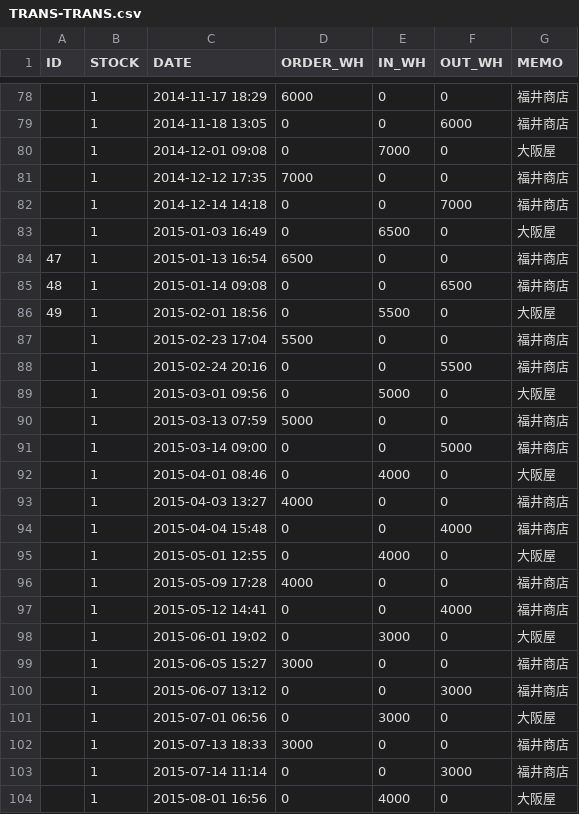
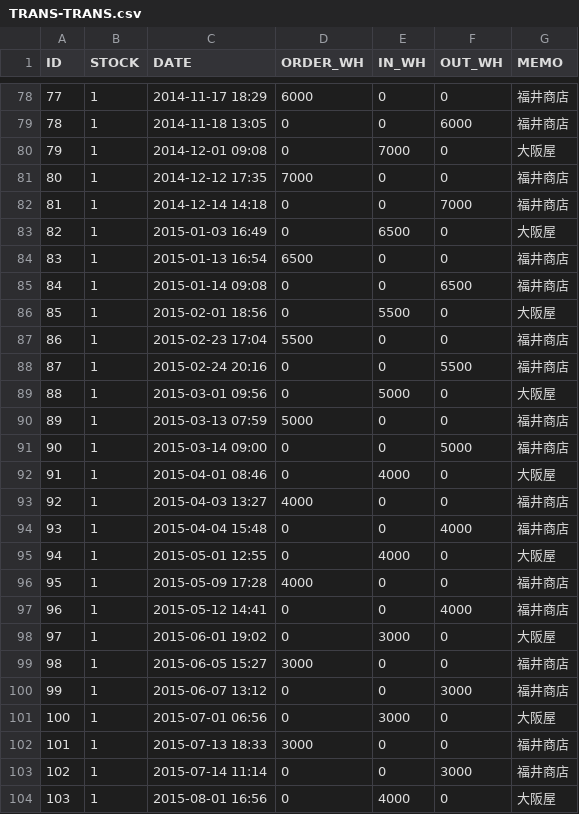
Before and after one commit to qiuzheng1002/sugartest0213, a CSV file: WebContent/data/TRANS-TRANS.csv, drawn as a sheet; only a part is shown, gaps mark what is left out; the diff covers the shown part only.

```diff
--- a/WebContent/data/TRANS-TRANS.csv
+++ b/WebContent/data/TRANS-TRANS.csv
@@ -78,27 +78,27 @@ ID,STOCK,DATE,ORDER_WH,IN_WH,OUT_WH,MEMO
-,1,2014-11-17 18:29,6000,0,0,福井商店
-,1,2014-11-18 13:05,0,0,6000,福井商店
-,1,2014-12-01 09:08,0,7000,0,大阪屋
-,1,2014-12-12 17:35,7000,0,0,福井商店
-,1,2014-12-14 14:18,0,0,7000,福井商店
-,1,2015-01-03 16:49,0,6500,0,大阪屋
-47,1,2015-01-13 16:54,6500,0,0,福井商店
-48,1,2015-01-14 09:08,0,0,6500,福井商店
-49,1,2015-02-01 18:56,0,5500,0,大阪屋
-,1,2015-02-23 17:04,5500,0,0,福井商店
-,1,2015-02-24 20:16,0,0,5500,福井商店
-,1,2015-03-01 09:56,0,5000,0,大阪屋
-,1,2015-03-13 07:59,5000,0,0,福井商店
-,1,2015-03-14 09:00,0,0,5000,福井商店
-,1,2015-04-01 08:46,0,4000,0,大阪屋
-,1,2015-04-03 13:27,4000,0,0,福井商店
-,1,2015-04-04 15:48,0,0,4000,福井商店
-,1,2015-05-01 12:55,0,4000,0,大阪屋
-,1,2015-05-09 17:28,4000,0,0,福井商店
-,1,2015-05-12 14:41,0,0,4000,福井商店
-,1,2015-06-01 19:02,0,3000,0,大阪屋
-,1,2015-06-05 15:27,3000,0,0,福井商店
-,1,2015-06-07 13:12,0,0,3000,福井商店
-,1,2015-07-01 06:56,0,3000,0,大阪屋
-,1,2015-07-13 18:33,3000,0,0,福井商店
-,1,2015-07-14 11:14,0,0,3000,福井商店
-,1,2015-08-01 16:56,0,4000,0,大阪屋
+77,1,2014-11-17 18:29,6000,0,0,福井商店
+78,1,2014-11-18 13:05,0,0,6000,福井商店
+79,1,2014-12-01 09:08,0,7000,0,大阪屋
+80,1,2014-12-12 17:35,7000,0,0,福井商店
+81,1,2014-12-14 14:18,0,0,7000,福井商店
+82,1,2015-01-03 16:49,0,6500,0,大阪屋
+83,1,2015-01-13 16:54,6500,0,0,福井商店
+84,1,2015-01-14 09:08,0,0,6500,福井商店
+85,1,2015-02-01 18:56,0,5500,0,大阪屋
+86,1,2015-02-23 17:04,5500,0,0,福井商店
+87,1,2015-02-24 20:16,0,0,5500,福井商店
+88,1,2015-03-01 09:56,0,5000,0,大阪屋
+89,1,2015-03-13 07:59,5000,0,0,福井商店
+90,1,2015-03-14 09:00,0,0,5000,福井商店
+91,1,2015-04-01 08:46,0,4000,0,大阪屋
+92,1,2015-04-03 13:27,4000,0,0,福井商店
+93,1,2015-04-04 15:48,0,0,4000,福井商店
+94,1,2015-05-01 12:55,0,4000,0,大阪屋
+95,1,2015-05-09 17:28,4000,0,0,福井商店
+96,1,2015-05-12 14:41,0,0,4000,福井商店
+97,1,2015-06-01 19:02,0,3000,0,大阪屋
+98,1,2015-06-05 15:27,3000,0,0,福井商店
+99,1,2015-06-07 13:12,0,0,3000,福井商店
+100,1,2015-07-01 06:56,0,3000,0,大阪屋
+101,1,2015-07-13 18:33,3000,0,0,福井商店
+102,1,2015-07-14 11:14,0,0,3000,福井商店
+103,1,2015-08-01 16:56,0,4000,0,大阪屋
```
Also changed, not shown: 78 edited cells elsewhere in this file.
